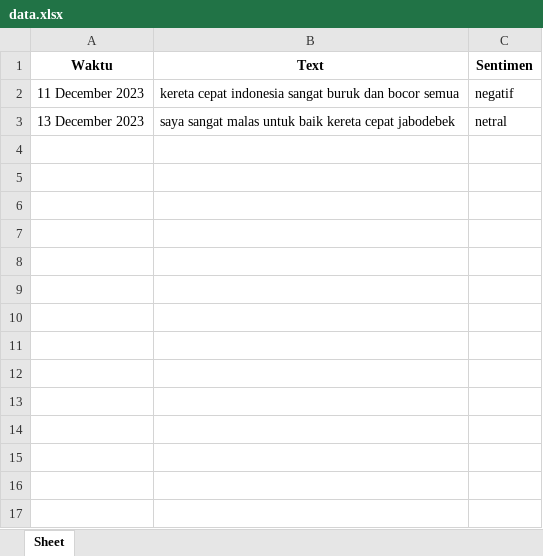
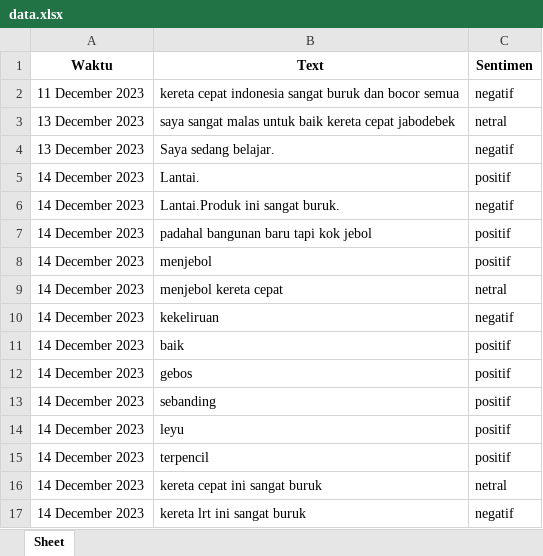
Before and after one commit to rizkyyanuark/College, an Excel workbook: pemrosesan text/project pemro/gui/data.xlsx, sheet Sheet, drawn as a sheet; values as stored, in another font and other column widths than the file's, no borders; the diff names each change by its address in the sheet, - before the commit and + after, or states it on an @@ line.

Commit message:
pemor baru

```diff
--- a/pemrosesan text/project pemro/gui/data.xlsx (sheet Sheet)
+++ b/pemrosesan text/project pemro/gui/data.xlsx (sheet Sheet)
+row 4: 13 December 2023 | Saya sedang belajar. | negatif
+row 5: 14 December 2023 | Lantai. | positif
+row 6: 14 December 2023 | Lantai.Produk ini sangat buruk. | negatif
+row 7: 14 December 2023 | padahal bangunan baru tapi kok jebol | positif
+row 8: 14 December 2023 | menjebol | positif
+row 9: 14 December 2023 | menjebol kereta cepat | netral
+row 10: 14 December 2023 | kekeliruan | negatif
+row 11: 14 December 2023 | baik | positif
+row 12: 14 December 2023 | gebos | positif
+row 13: 14 December 2023 | sebanding | positif
+row 14: 14 December 2023 | leyu | positif
+row 15: 14 December 2023 | terpencil | positif
+row 16: 14 December 2023 | kereta cepat ini sangat buruk | netral
+row 17: 14 December 2023 | kereta lrt ini sangat buruk | negatif
```
Also changed, not shown: 4 other files.
